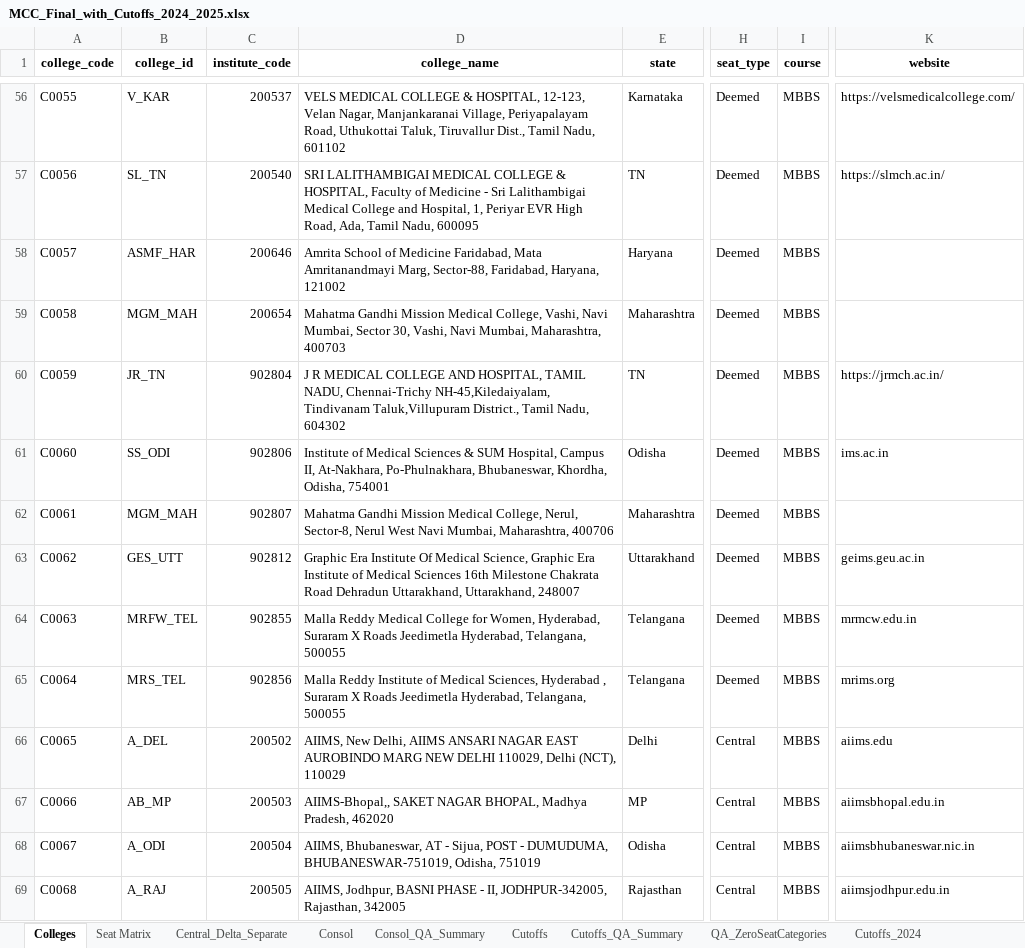
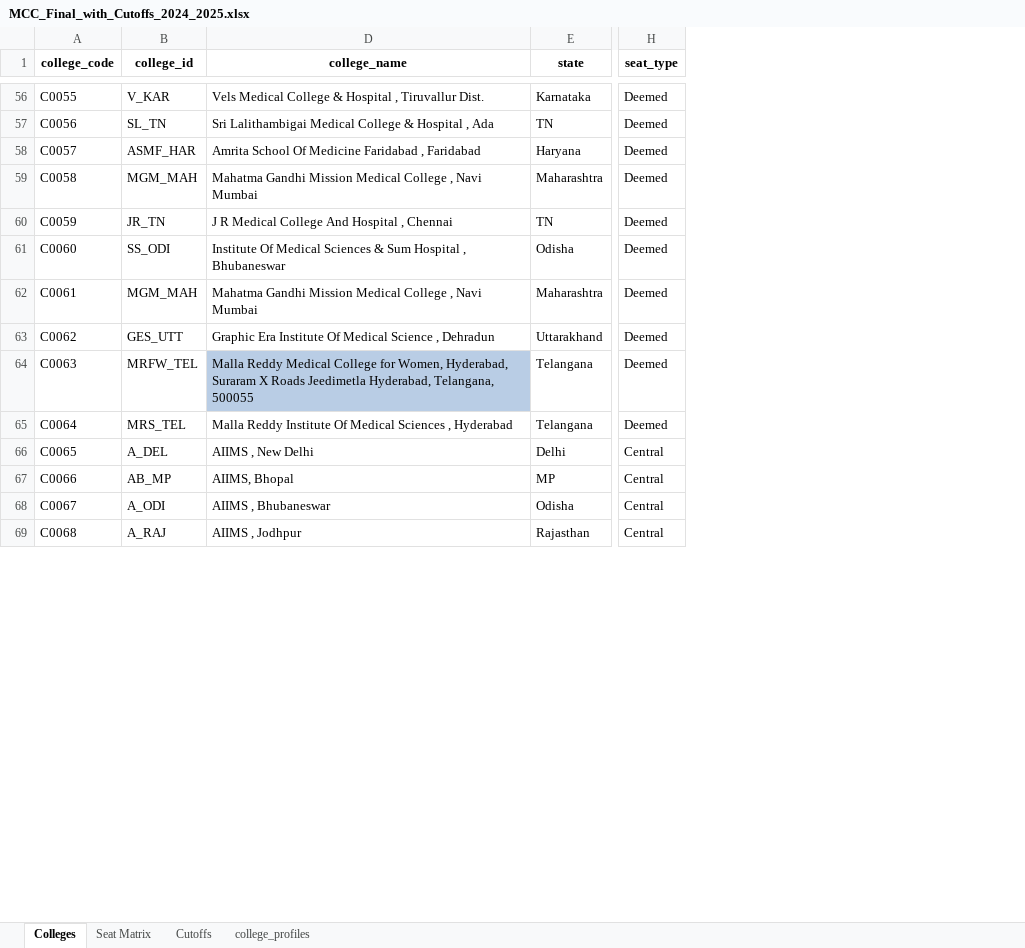
Before and after one commit to nitparmeet/aceit-bot-webhook, an Excel workbook: data/MCC_Final_with_Cutoffs_2024_2025.xlsx, sheet Colleges, drawn as a sheet; only a part is shown, gaps mark what is left out; values as stored, in another font and other column widths than the file's, no borders; removed rows and columns are numbered as before the commit, all else as after; the diff covers the shown part only; the diff names each change by its address in the sheet, - before the commit and + after, or states it on an @@ line.

```diff
--- a/data/MCC_Final_with_Cutoffs_2024_2025.xlsx (sheet Colleges)
+++ b/data/MCC_Final_with_Cutoffs_2024_2025.xlsx (sheet Colleges)
@@ sheet tab hidden: Central_Delta_Separate @@
@@ sheet tab hidden: Consol @@
@@ sheet tab hidden: Consol_QA_Summary @@
@@ sheet tab hidden: Cutoffs_QA_Summary @@
@@ sheet tab hidden: QA_ZeroSeatCategories @@
@@ sheet tab hidden: Cutoffs_2024 @@
+sheet tab: college_profiles
@@ column C (institute_code) hidden, rows 56-69: 200537 | 200540 | 200646 | 200654 | 902804 | 902806 | 902807 | 902812 | 902855 | 902856 | 200502 | 200503 | 200504 | 200505 @@
@@ column I (course) hidden, rows 56-69: all MBBS @@
@@ column K (website) hidden, rows 56-69: https://velsmedicalcollege.com/ | https://slmch.ac.in/ |  |  | https://jrmch.ac.in/ | ims.ac.in |  | geims.geu.ac.in | mrmcw.edu.in | mrims.org | aiims.edu | aiimsbhopal.edu.in | aiimsbhubaneswar.nic.in | aiimsjodhpur.edu.in @@
-D56 (college_name): VELS MEDICAL COLLEGE & HOSPITAL, 12-123, Velan Nagar, Manjankaranai Village, Periyapalayam Road, Uthukottai Taluk, Tiruvallur Dist., Tamil Nadu, 601102
+D56 (college_name): Vels Medical College & Hospital , Tiruvallur Dist.
-D57 (college_name): SRI LALITHAMBIGAI MEDICAL COLLEGE & HOSPITAL, Faculty of Medicine - Sri Lalithambigai Medical College and Hospital, 1, Periyar EVR High Road, Ada, Tamil Nadu, 600095
+D57 (college_name): Sri Lalithambigai Medical College & Hospital , Ada
-D58 (college_name): Amrita School of Medicine Faridabad, Mata Amritanandmayi Marg, Sector-88, Faridabad, Haryana, 121002
+D58 (college_name): Amrita School Of Medicine Faridabad , Faridabad
-D59 (college_name): …Mission Medical College, Vashi, Navi Mumbai, Sector 30, Vashi, Navi Mumbai, Maharashtra, 400703
+D59 (college_name): …Mission Medical College , Navi Mumbai
-D60 (college_name): J R MEDICAL COLLEGE AND HOSPITAL, TAMIL NADU, Chennai-Trichy NH-45,Kiledaiyalam, Tindivanam Taluk,Villupuram District., Tamil Nadu, 604302
+D60 (college_name): J R Medical College And Hospital , Chennai
-D61 (college_name): Institute of Medical Sciences & SUM Hospital, Campus II, At-Nakhara, Po-Phulnakhara, Bhubaneswar, Khordha, Odisha, 754001
+D61 (college_name): Institute Of Medical Sciences & Sum Hospital , Bhubaneswar
-D62 (college_name): …Mission Medical College, Nerul, Sector-8, Nerul West Navi Mumbai, Maharashtra, 400706
+D62 (college_name): …Mission Medical College , Navi Mumbai
-D63 (college_name): …Of Medical Science, Graphic Era Institute of Medical Sciences 16th Milestone Chakrata Road Dehradun Uttarakhand, Uttarakhand, 248007
+D63 (college_name): …Of Medical Science , Dehradun
-D64 fill: none
+D64 fill: #B9CDE5
-D65 (college_name): …Reddy Institute of Medical Sciences, Hyderabad , Suraram X Roads Jeedimetla Hyderabad, Telangana, 500055
+D65 (college_name): …Reddy Institute Of Medical Sciences , Hyderabad
-D66 (college_name): AIIMS, New Delhi, AIIMS ANSARI NAGAR EAST AUROBINDO MARG NEW DELHI 110029, Delhi (NCT), 110029
+D66 (college_name): AIIMS , New Delhi
-D67 (college_name): AIIMS-Bhopal,, SAKET NAGAR BHOPAL, Madhya Pradesh, 462020
+D67 (college_name): AIIMS, Bhopal
-D68 (college_name): AIIMS, Bhubaneswar, AT - Sijua, POST - DUMUDUMA, BHUBANESWAR-751019, Odisha, 751019
+D68 (college_name): AIIMS , Bhubaneswar
-D69 (college_name): AIIMS, Jodhpur, BASNI PHASE - II, JODHPUR-342005, Rajasthan, 342005
+D69 (college_name): AIIMS , Jodhpur
```
Also changed, not shown: 10 added rows, 459 edited cells and cell formats elsewhere in this sheet, sheet Cutoffs, sheet Seat Matrix, other sheet tabs, formulas that keep their value, hidden cells.
